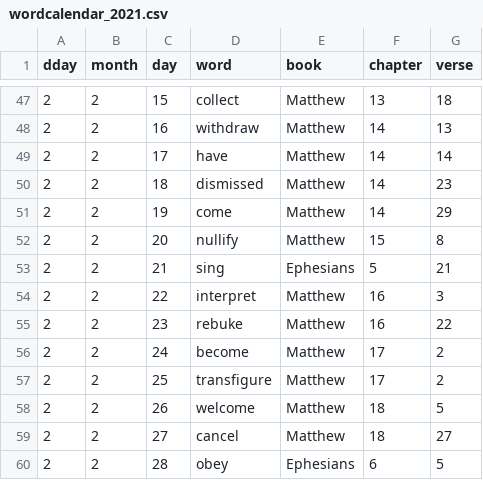
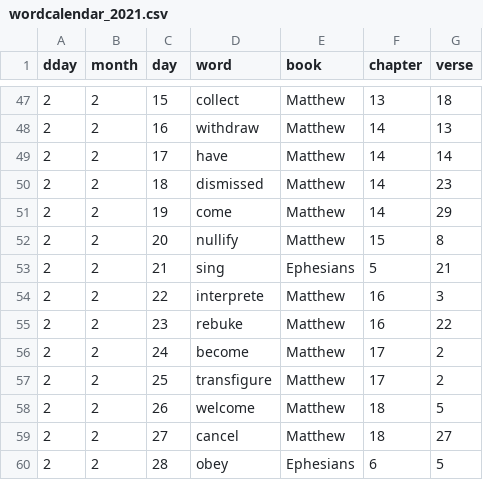
Before and after one commit to inkyscope/WordScent, a CSV file: data/wordcalendar_2021.csv, drawn as a sheet; only a part is shown, gaps mark what is left out.

```diff
--- a/data/wordcalendar_2021.csv
+++ b/data/wordcalendar_2021.csv
@@ -53,3 +53,3 @@
 2,2,21, sing,Ephesians,5,21
-2,2,22,interpret,Matthew,16,3
+2,2,22,interprete,Matthew,16,3
 2,2,23,rebuke,Matthew,16,22
```
Also changed, not shown: 2022/0117_wordCentroids/data/wordcalendar_2021.csv, 4 other files.
